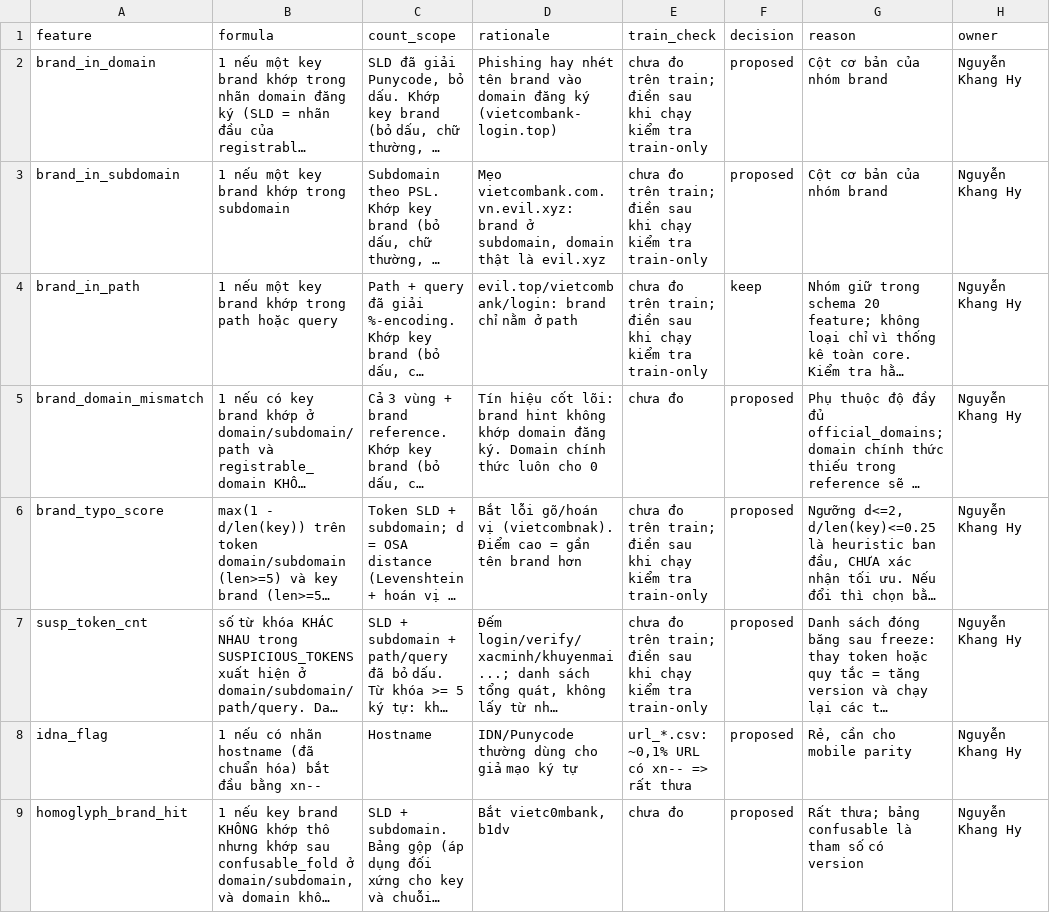
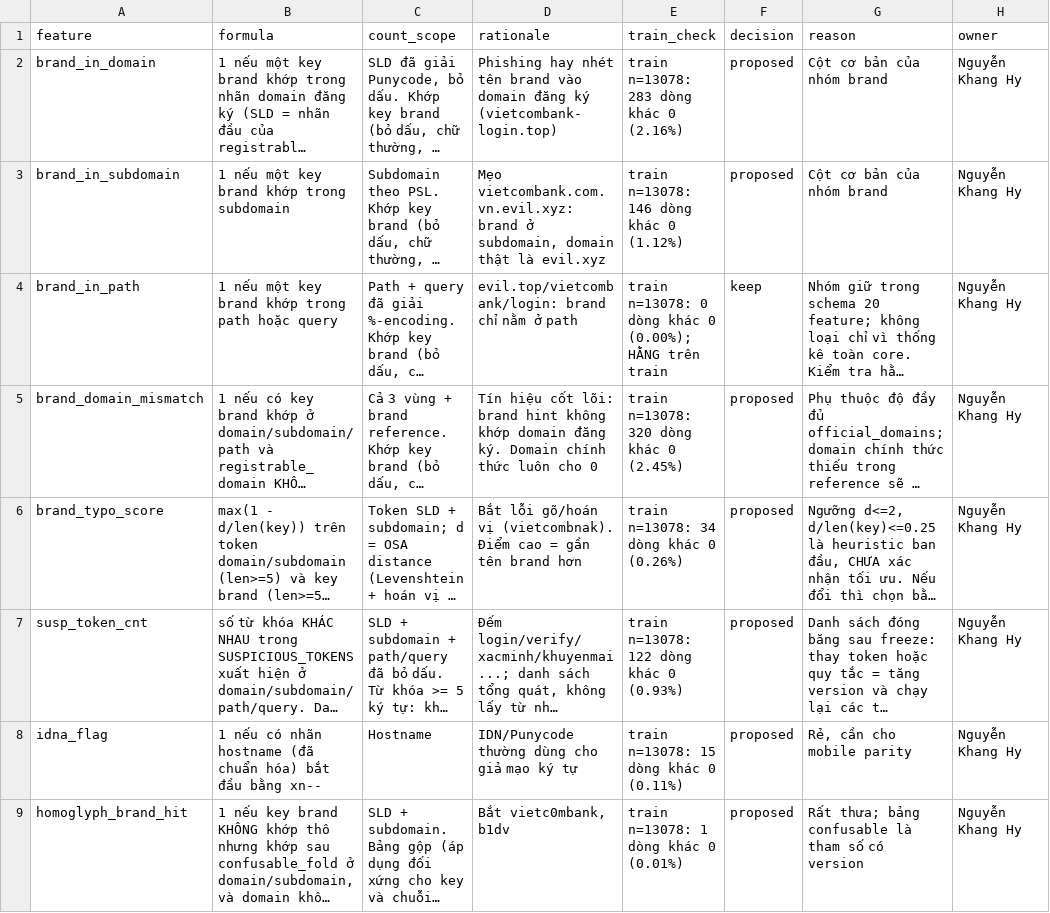
Before and after one commit to phuctran33/PhishGuardVN, a CSV file: reports/templates/brand_feature_dictionary.csv, drawn as a sheet; only a part is shown; long unchanged cells end in …; the diff names each change by its address in the sheet, - before the commit and + after, or states it on an @@ line.

Commit message:
docs(hy): điền train_check (train n=13078) và thêm script kiểm tra train-only

```diff
--- a/reports/templates/brand_feature_dictionary.csv
+++ b/reports/templates/brand_feature_dictionary.csv
-E2 (train_check): chưa đo trên train; điền sau khi chạy kiểm tra train-only
+E2 (train_check): train n=13078: 283 dòng khác 0 (2.16%)
-E3 (train_check): chưa đo trên train; điền sau khi chạy kiểm tra train-only
+E3 (train_check): train n=13078: 146 dòng khác 0 (1.12%)
-E4 (train_check): chưa đo trên train; điền sau khi chạy kiểm tra train-only
+E4 (train_check): train n=13078: 0 dòng khác 0 (0.00%); HẰNG trên train
-E5 (train_check): chưa đo
+E5 (train_check): train n=13078: 320 dòng khác 0 (2.45%)
-E6 (train_check): chưa đo trên train; điền sau khi chạy kiểm tra train-only
+E6 (train_check): train n=13078: 34 dòng khác 0 (0.26%)
-E7 (train_check): chưa đo trên train; điền sau khi chạy kiểm tra train-only
+E7 (train_check): train n=13078: 122 dòng khác 0 (0.93%)
-E8 (train_check): url_*.csv: ~0,1% URL có xn-- => rất thưa
+E8 (train_check): train n=13078: 15 dòng khác 0 (0.11%)
-E9 (train_check): chưa đo
+E9 (train_check): train n=13078: 1 dòng khác 0 (0.01%)
```
Also changed, not shown: 1 other file.
